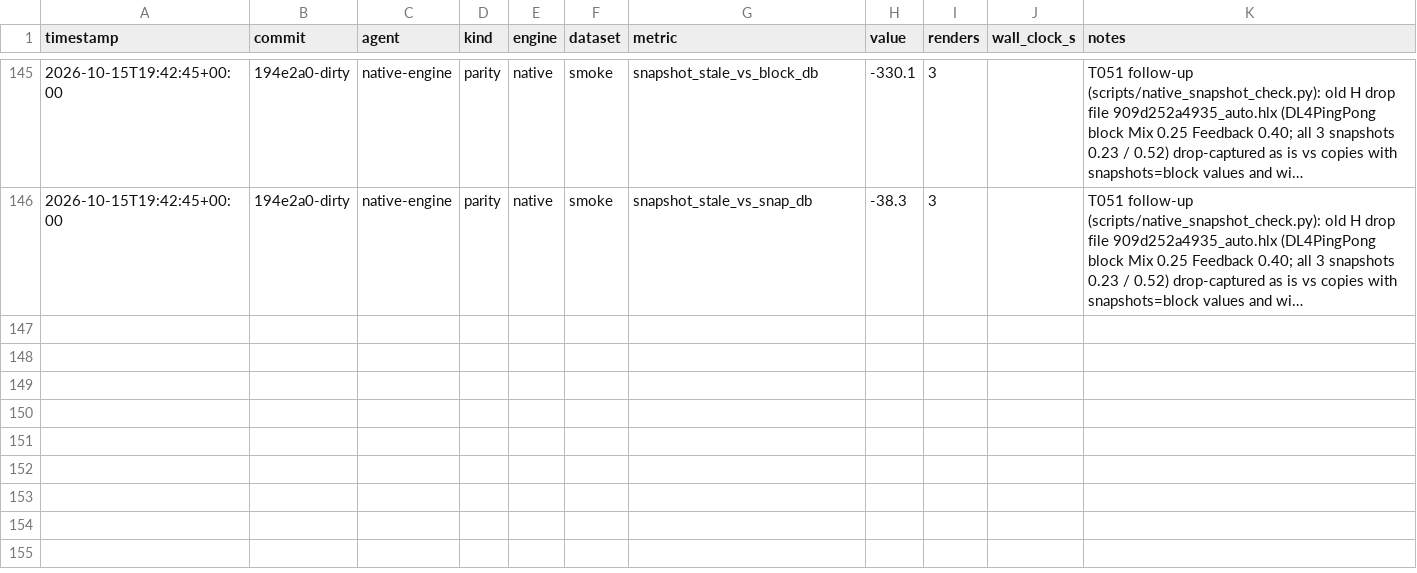
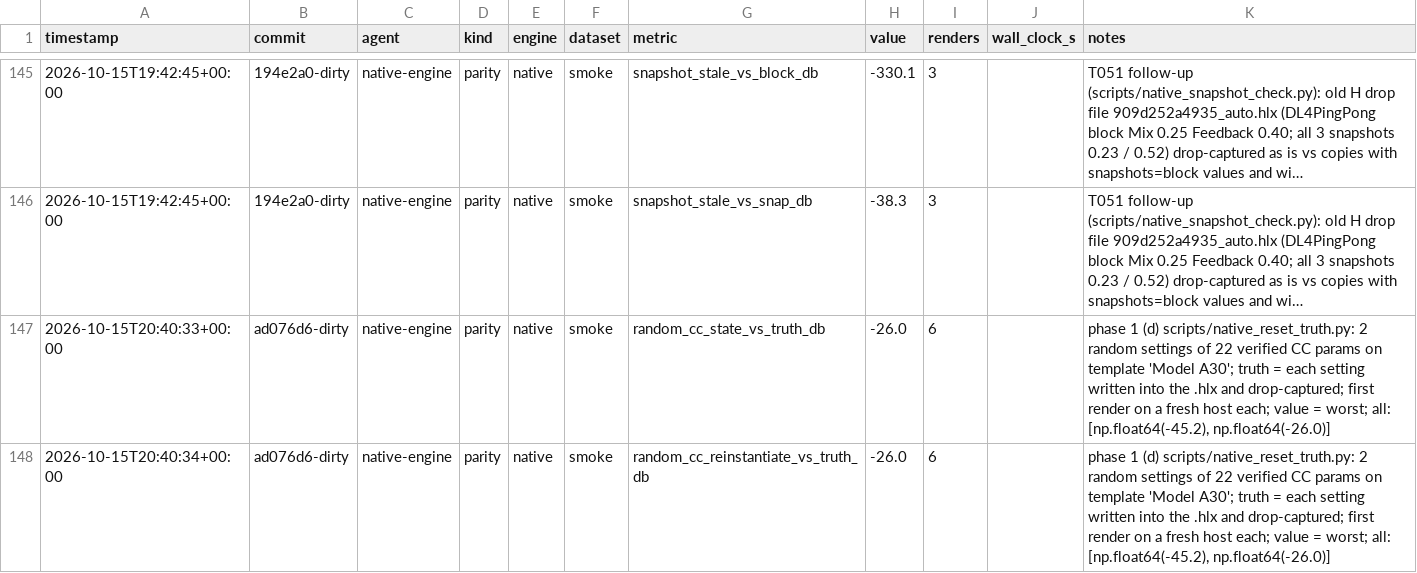
Before and after one commit to jasonhamilton/helix-modeler, a CSV file: ledger/runs.csv, drawn as a sheet; only a part is shown, gaps mark what is left out; long unchanged cells end in …; the diff names each change by its address in the sheet, - before the commit and + after, or states it on an @@ line.

```diff
--- a/ledger/runs.csv
+++ b/ledger/runs.csv
+row 147: 2026-10-15T20:40:33+00:00 | ad076d6-dirty | native-engine | parity | native | smoke | random_cc_state_vs_truth_db | -26.0 | 6 |  | phase 1 (d) scripts/native_reset_truth.py: 2 random settings of 22 verified CC params on template 'Model A30'; truth = each setting written into the .hlx and drop-captured; first render on a fresh host each; value = worst; all: [np.float64(-45.2), np.float64(-26.0)]
+row 148: 2026-10-15T20:40:34+00:00 | ad076d6-dirty | native-engine | parity | native | smoke | random_cc_reinstantiate_vs_truth_db | -26.0 | 6 |  | phase 1 (d) scripts/native_reset_truth.py: 2 random settings of 22 verified CC params on template 'Model A30'; truth = each setting written into the .hlx and drop-captured; first render on a fresh host each; value = worst; all: [np.float64(-45.2), np.float64(-26.0)]
```
Also changed, not shown: 18 other files.
